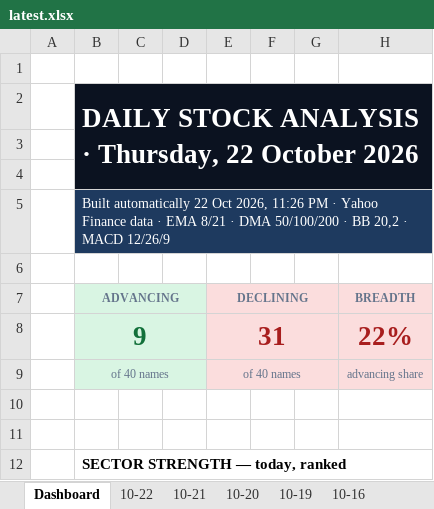
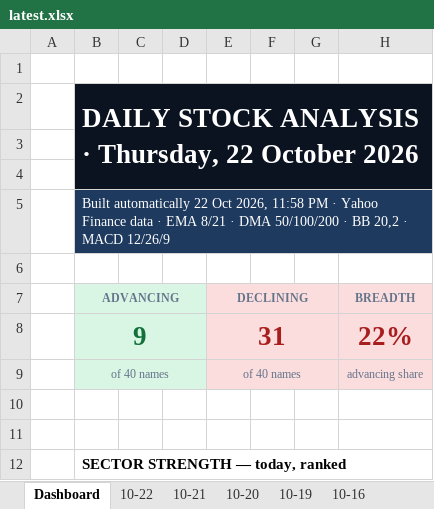
Before and after one commit to GeoWizard4645/Stock-Analysis-for-my-Grandpa, an Excel workbook: docs/data/latest.xlsx, sheet Dashboard, drawn as a sheet; only a part is shown; values as stored, in another font and other column widths than the file's, no borders; charts and pictures and conditional formats not drawn; the diff names each change by its address in the sheet, - before the commit and + after, or states it on an @@ line.

```diff
--- a/docs/data/latest.xlsx (sheet Dashboard)
+++ b/docs/data/latest.xlsx (sheet Dashboard)
-B5 (ADVANCING): …Oct 2026, 11:26 PM ·…
+B5 (ADVANCING): …Oct 2026, 11:58 PM ·…
```
Also changed, not shown: sheet 10-19, sheet 10-21, sheet 10-16, sheet 10-20, sheet 10-22, 1 other file.
